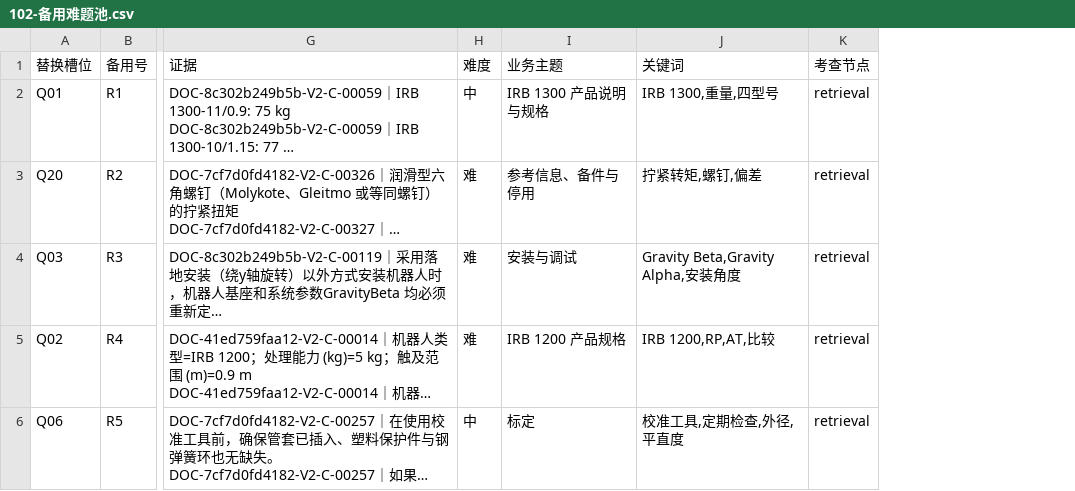
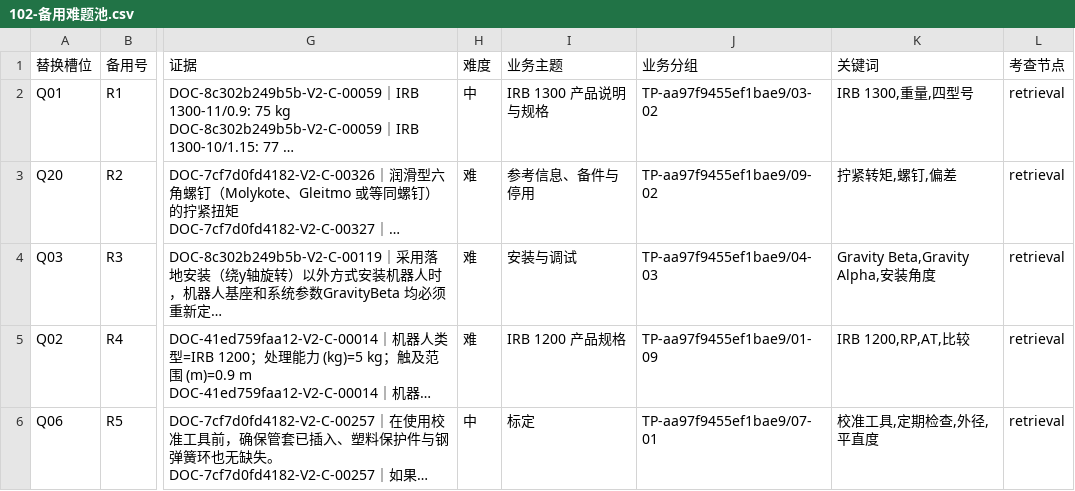
Before and after one commit to hanlianga777/rag-self-evolution-demo, a CSV file: 指挥/报告/102-备用难题池.csv, drawn as a sheet; only a part is shown, gaps mark what is left out; long unchanged cells end in …; the diff names each change by its address in the sheet, - before the commit and + after, or states it on an @@ line.

```diff
--- a/指挥/报告/102-备用难题池.csv
+++ b/指挥/报告/102-备用难题池.csv
+column J (业务分组), rows 2-6: TP-aa97f9455ef1bae9/03-02 | TP-aa97f9455ef1bae9/09-02 | TP-aa97f9455ef1bae9/04-03 | TP-aa97f9455ef1bae9/01-09 | TP-aa97f9455ef1bae9/07-01
```
Also changed, not shown: 5 other files.
